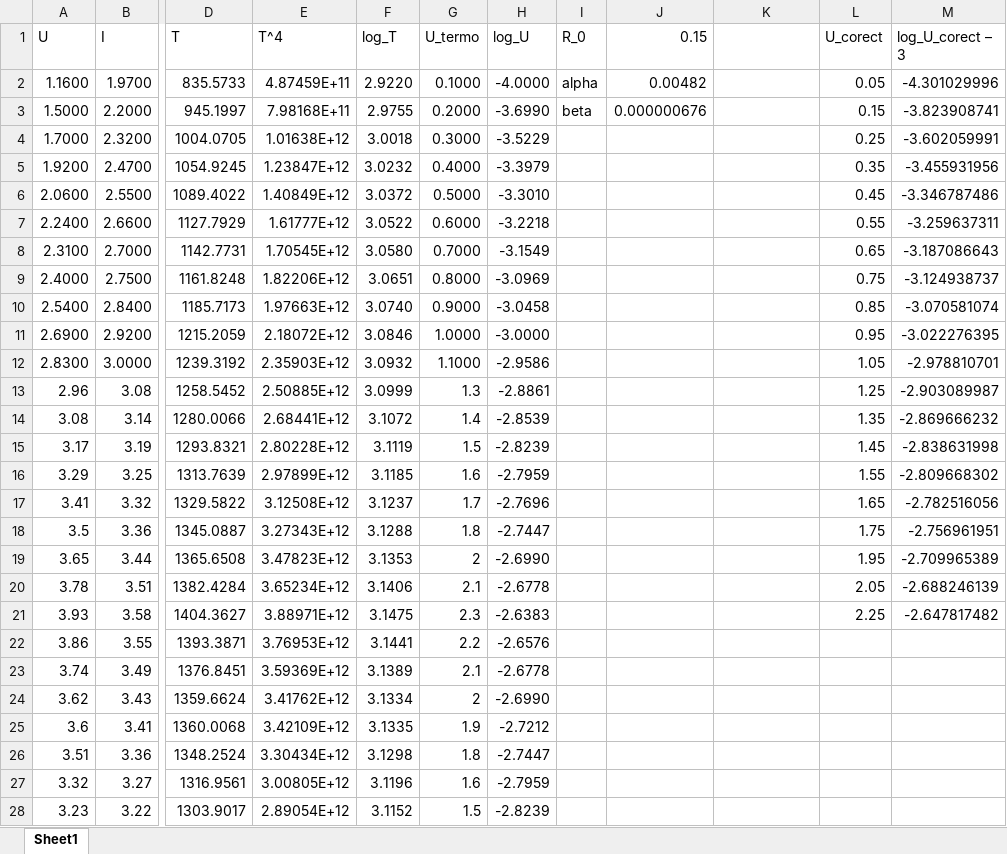
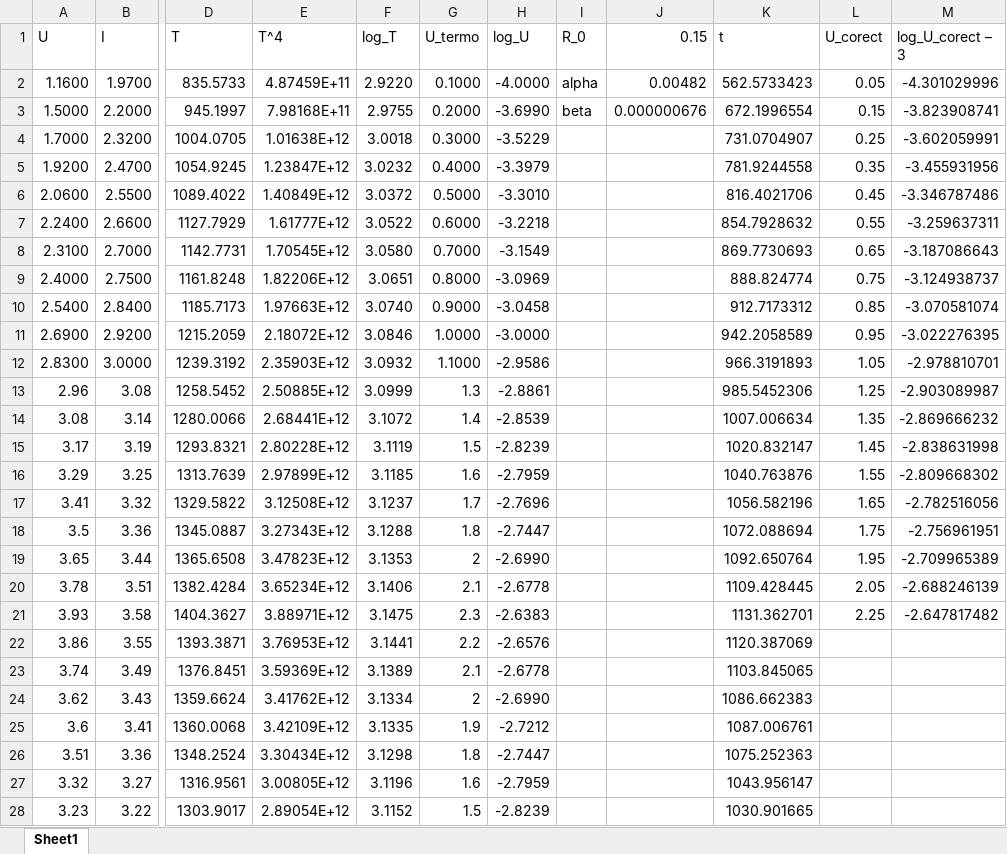
Before and after one commit to Pap36/Grafice-Lab-Fizica, an Excel workbook: Boltzman/Boltzman.xlsx, sheet Sheet1, drawn as a sheet; only a part is shown, gaps mark what is left out; values as stored, in another font and other column widths than the file's, no borders; the diff covers the shown part only; the diff names each change by its address in the sheet, - before the commit and + after, or states it on an @@ line.

```diff
--- a/Boltzman/Boltzman.xlsx (sheet Sheet1)
+++ b/Boltzman/Boltzman.xlsx (sheet Sheet1)
-K1: (empty)
+K1: t
-K2 (t): (empty)
+K2 (t): 562.5733423
-K3 (t): (empty)
+K3 (t): 672.1996554
-K4 (t): (empty)
+K4 (t): 731.0704907
-K5 (t): (empty)
+K5 (t): 781.9244558
-K6 (t): (empty)
+K6 (t): 816.4021706
-K7 (t): (empty)
+K7 (t): 854.7928632
-K8 (t): (empty)
+K8 (t): 869.7730693
-K9 (t): (empty)
+K9 (t): 888.824774
-K10 (t): (empty)
+K10 (t): 912.7173312
-K11 (t): (empty)
+K11 (t): 942.2058589
-K12 (t): (empty)
+K12 (t): 966.3191893
-K13 (t): (empty)
+K13 (t): 985.5452306
-K14 (t): (empty)
+K14 (t): 1007.006634
-K15 (t): (empty)
+K15 (t): 1020.832147
-K16 (t): (empty)
+K16 (t): 1040.763876
-K17 (t): (empty)
+K17 (t): 1056.582196
-K18 (t): (empty)
+K18 (t): 1072.088694
-K19 (t): (empty)
+K19 (t): 1092.650764
-K20 (t): (empty)
+K20 (t): 1109.428445
-K21 (t): (empty)
+K21 (t): 1131.362701
-K22 (t): (empty)
+K22 (t): 1120.387069
-K23 (t): (empty)
+K23 (t): 1103.845065
-K24 (t): (empty)
+K24 (t): 1086.662383
-K25 (t): (empty)
+K25 (t): 1087.006761
-K26 (t): (empty)
+K26 (t): 1075.252363
-K27 (t): (empty)
+K27 (t): 1043.956147
-K28 (t): (empty)
+K28 (t): 1030.901665
```
Also changed, not shown: 10 edited cells elsewhere in this sheet, 18 other files.
